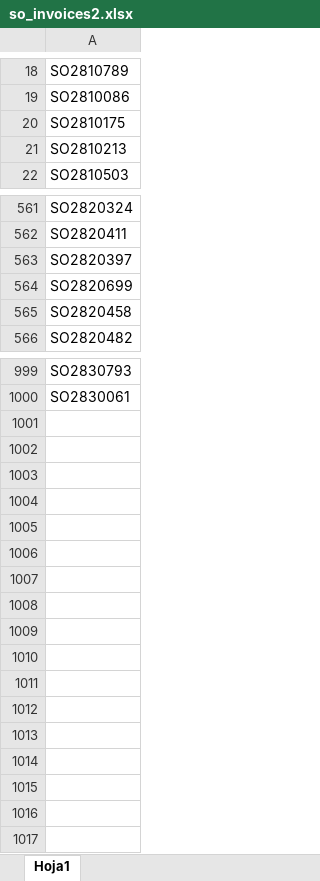
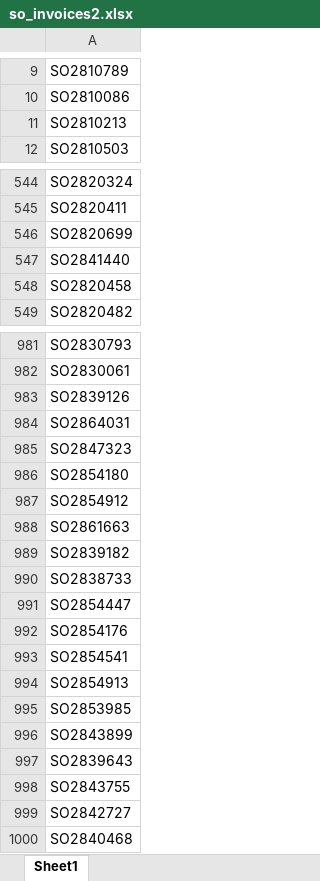
Before and after one commit to wonderbrands/wb_api_import_xml, an Excel workbook: invoices_functions/files/invoices/so_invoices2.xlsx, sheet Sheet1, drawn as a sheet; only a part is shown, gaps mark what is left out; values as stored, in another font and other column widths than the file's, no borders; removed rows and columns are numbered as before the commit, all else as after; the diff covers the shown part only; the diff names each change by its address in the sheet, - before the commit and + after, or states it on an @@ line.

```diff
--- a/invoices_functions/files/invoices/so_invoices2.xlsx (sheet Sheet1)
+++ b/invoices_functions/files/invoices/so_invoices2.xlsx (sheet Sheet1)
-sheet tab: Hoja1
+sheet tab: Sheet1
-row 20: SO2810175
-row 563: SO2820397
+row 547: SO2841440
+row 983: SO2839126
+row 984: SO2864031
+row 985: SO2847323
+row 986: SO2854180
+row 987: SO2854912
+row 988: SO2861663
+row 989: SO2839182
+row 990: SO2838733
+row 991: SO2854447
+row 992: SO2854176
+row 993: SO2854541
+row 994: SO2854913
+row 995: SO2853985
+row 996: SO2843899
+row 997: SO2839643
+row 998: SO2843755
+row 999: SO2842727
+row 1000: SO2840468
```
Also changed, not shown: 9 added rows, 26 removed rows, 1 edited cell and cell formats elsewhere in this sheet, invoices_functions/files/invoices/so_invoices3.xlsx, invoices_functions/reverse_invoices/nc_parciales_ind_meli_20240327.xlsx, 38 other files.
